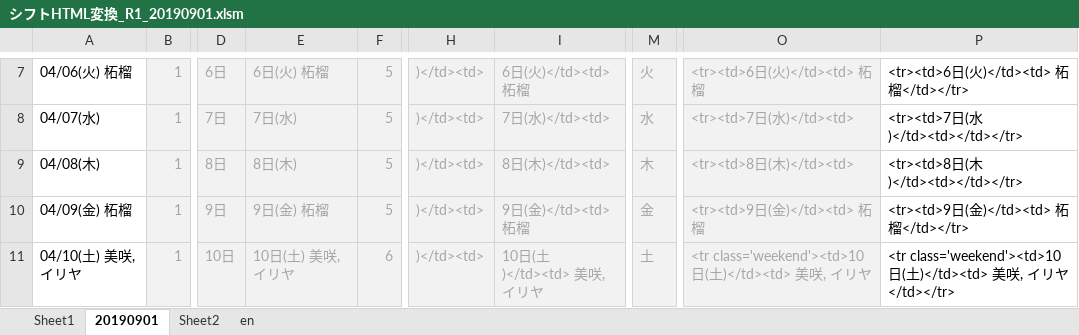
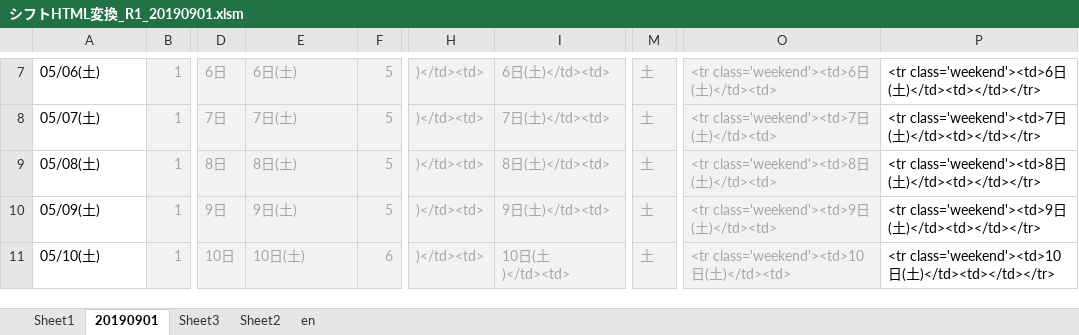
Before and after one commit to yuichiroyamaji/br_website, an Excel workbook: docs/シフトHTML変換_R1_20190901.xlsm, sheet 20190901, drawn as a sheet; only a part is shown, gaps mark what is left out; values as stored, in another font and other column widths than the file's, no borders; the diff covers the shown part only; the diff names each change by its address in the sheet, - before the commit and + after, or states it on an @@ line.

```diff
--- a/docs/シフトHTML変換_R1_20190901.xlsm (sheet 20190901)
+++ b/docs/シフトHTML変換_R1_20190901.xlsm (sheet 20190901)
+sheet tab: Sheet3
-A7: 04/06(火) 柘榴
+A7: 05/06(土)
-E7: 6日(火) 柘榴
+E7: 6日(土)
-I7: 6日(火)</td><td> 柘榴
+I7: 6日(土)</td><td>
-M7: 火
+M7: 土
-O7: <tr><td>6日(火)</td><td> 柘榴
+O7: <tr class='weekend'><td>6日(土)</td><td>
-P7: <tr><td>6日(火)</td><td> 柘榴</td></tr>
+P7: <tr class='weekend'><td>6日(土)</td><td></td></tr>
-A8: 04/07(水)
+A8: 05/07(土)
-E8: 7日(水)
+E8: 7日(土)
-I8: 7日(水)</td><td>
+I8: 7日(土)</td><td>
-M8: 水
+M8: 土
-O8: <tr><td>7日(水)</td><td>
+O8: <tr class='weekend'><td>7日(土)</td><td>
-P8: <tr><td>7日(水)</td><td></td></tr>
+P8: <tr class='weekend'><td>7日(土)</td><td></td></tr>
-A9: 04/08(木)
+A9: 05/08(土)
-E9: 8日(木)
+E9: 8日(土)
-I9: 8日(木)</td><td>
+I9: 8日(土)</td><td>
-M9: 木
+M9: 土
-O9: <tr><td>8日(木)</td><td>
+O9: <tr class='weekend'><td>8日(土)</td><td>
-P9: <tr><td>8日(木)</td><td></td></tr>
+P9: <tr class='weekend'><td>8日(土)</td><td></td></tr>
-A10: 04/09(金) 柘榴
+A10: 05/09(土)
-E10: 9日(金) 柘榴
+E10: 9日(土)
-I10: 9日(金)</td><td> 柘榴
+I10: 9日(土)</td><td>
-M10: 金
+M10: 土
-O10: <tr><td>9日(金)</td><td> 柘榴
+O10: <tr class='weekend'><td>9日(土)</td><td>
-P10: <tr><td>9日(金)</td><td> 柘榴</td></tr>
+P10: <tr class='weekend'><td>9日(土)</td><td></td></tr>
-A11: 04/10(土) 美咲, イリヤ
+A11: 05/10(土)
-E11: 10日(土) 美咲, イリヤ
+E11: 10日(土)
-I11: 10日(土)</td><td> 美咲, イリヤ
+I11: 10日(土)</td><td>
-O11: <tr class='weekend'><td>10日(土)</td><td> 美咲, イリヤ
+O11: <tr class='weekend'><td>10日(土)</td><td>
-P11: …(土)</td><td> 美咲, イリヤ</td></tr>
+P11: …(土)</td><td></td></tr>
```
Also changed, not shown: 153 edited cells elsewhere in this sheet, 3 other files.
